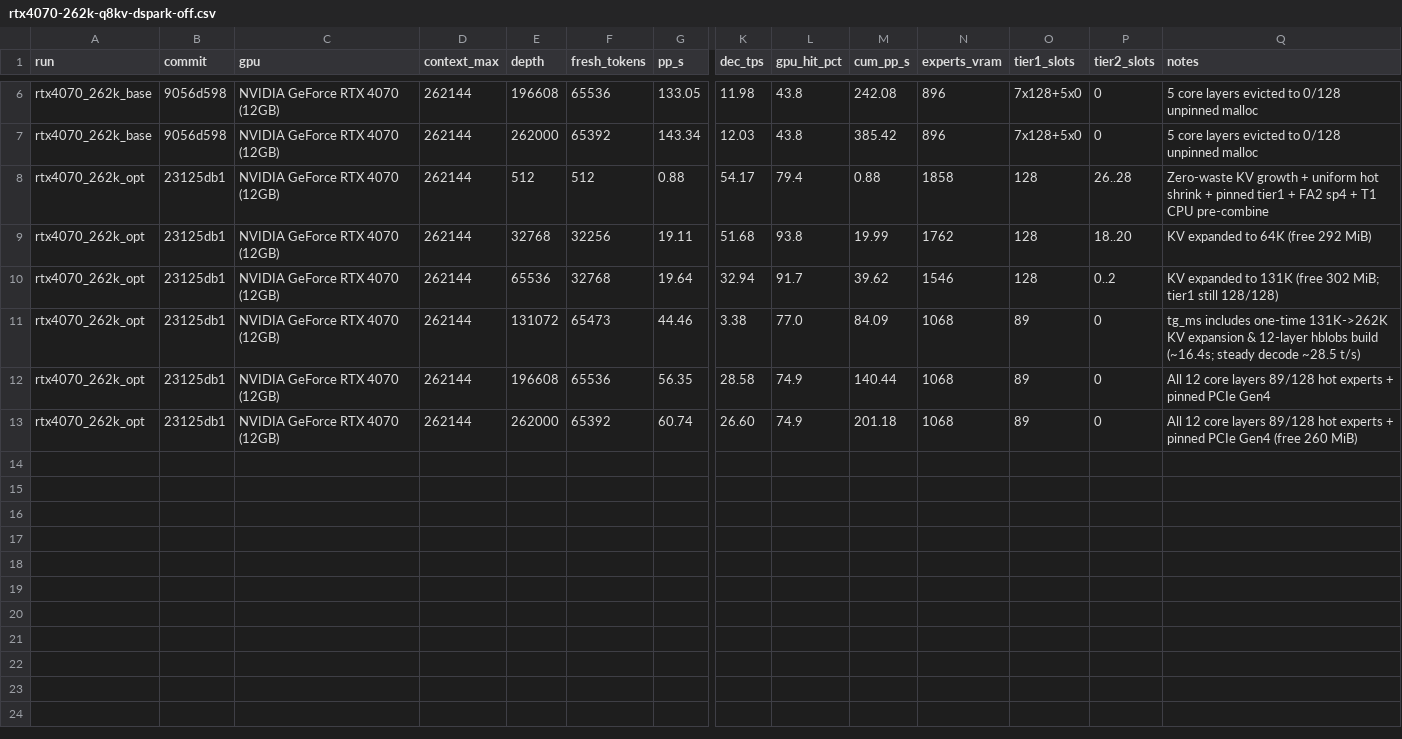
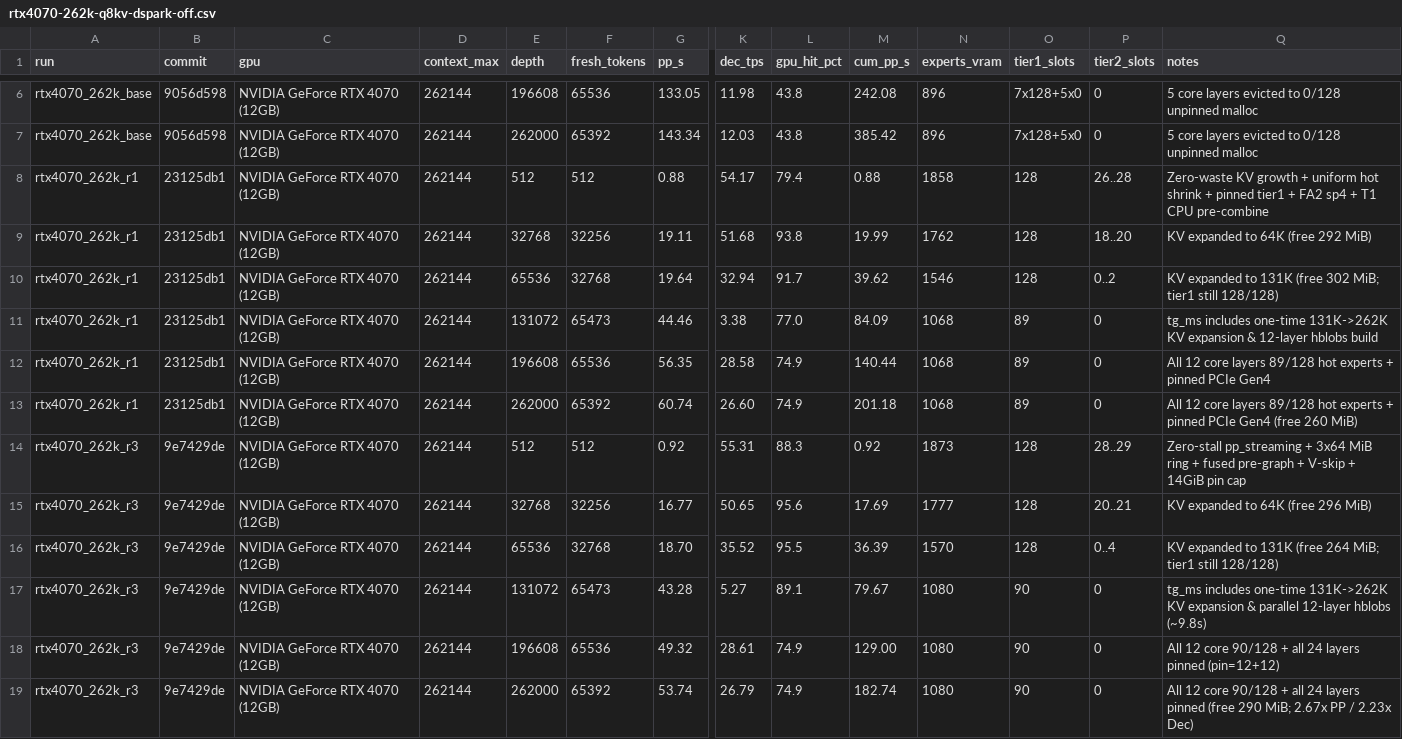
Before and after one commit to kuraneko1/Strata, a CSV file: docs/bench-results/2026-11-22-rtx4070-inkling2-262k/rtx4070-262k-q8kv-dspark-off.csv, drawn as a sheet; only a part is shown, gaps mark what is left out; rows hold the shown columns only; the diff names each change by its address in the sheet, - before the commit and + after, or states it on an @@ line.

Commit message:
docs(bench): record RTX 4070 262K R3 idle sweep (9e7429de: 1216.7 PP / 26.79 Dec)

```diff
--- a/docs/bench-results/2026-11-22-rtx4070-inkling2-262k/rtx4070-262k-q8kv-dspark-off.csv
+++ b/docs/bench-results/2026-11-22-rtx4070-inkling2-262k/rtx4070-262k-q8kv-dspark-off.csv
-A8:A13 (run): rtx4070_262k_opt
+A8:A13 (run): rtx4070_262k_r1
-Q11 (notes): …hblobs build (~16.4s; steady decode ~28.5 t/s)
+Q11 (notes): …hblobs build
+row 14: rtx4070_262k_r3 | 9e7429de | NVIDIA GeForce RTX 4070 (12GB) | 262144 | 512 | 512 | 0.92 | 55.31 | 88.3 | 0.92 | 1873 | 128 | 28..29 | Zero-stall pp_streaming + 3x64 MiB ring + fused pre-graph + V-skip + 14GiB pin cap
+row 15: rtx4070_262k_r3 | 9e7429de | NVIDIA GeForce RTX 4070 (12GB) | 262144 | 32768 | 32256 | 16.77 | 50.65 | 95.6 | 17.69 | 1777 | 128 | 20..21 | KV expanded to 64K (free 296 MiB)
+row 16: rtx4070_262k_r3 | 9e7429de | NVIDIA GeForce RTX 4070 (12GB) | 262144 | 65536 | 32768 | 18.70 | 35.52 | 95.5 | 36.39 | 1570 | 128 | 0..4 | KV expanded to 131K (free 264 MiB; tier1 still 128/128)
+row 17: rtx4070_262k_r3 | 9e7429de | NVIDIA GeForce RTX 4070 (12GB) | 262144 | 131072 | 65473 | 43.28 | 5.27 | 89.1 | 79.67 | 1080 | 90 | 0 | tg_ms includes one-time 131K->262K KV expansion & parallel 12-layer hblobs (~9.8s)
+row 18: rtx4070_262k_r3 | 9e7429de | NVIDIA GeForce RTX 4070 (12GB) | 262144 | 196608 | 65536 | 49.32 | 28.61 | 74.9 | 129.00 | 1080 | 90 | 0 | All 12 core 90/128 + all 24 layers pinned (pin=12+12)
+row 19: rtx4070_262k_r3 | 9e7429de | NVIDIA GeForce RTX 4070 (12GB) | 262144 | 262000 | 65392 | 53.74 | 26.79 | 74.9 | 182.74 | 1080 | 90 | 0 | All 12 core 90/128 + all 24 layers pinned (free 290 MiB; 2.67x PP / 2.23x Dec)
```
Also changed, not shown: 1 other file.
